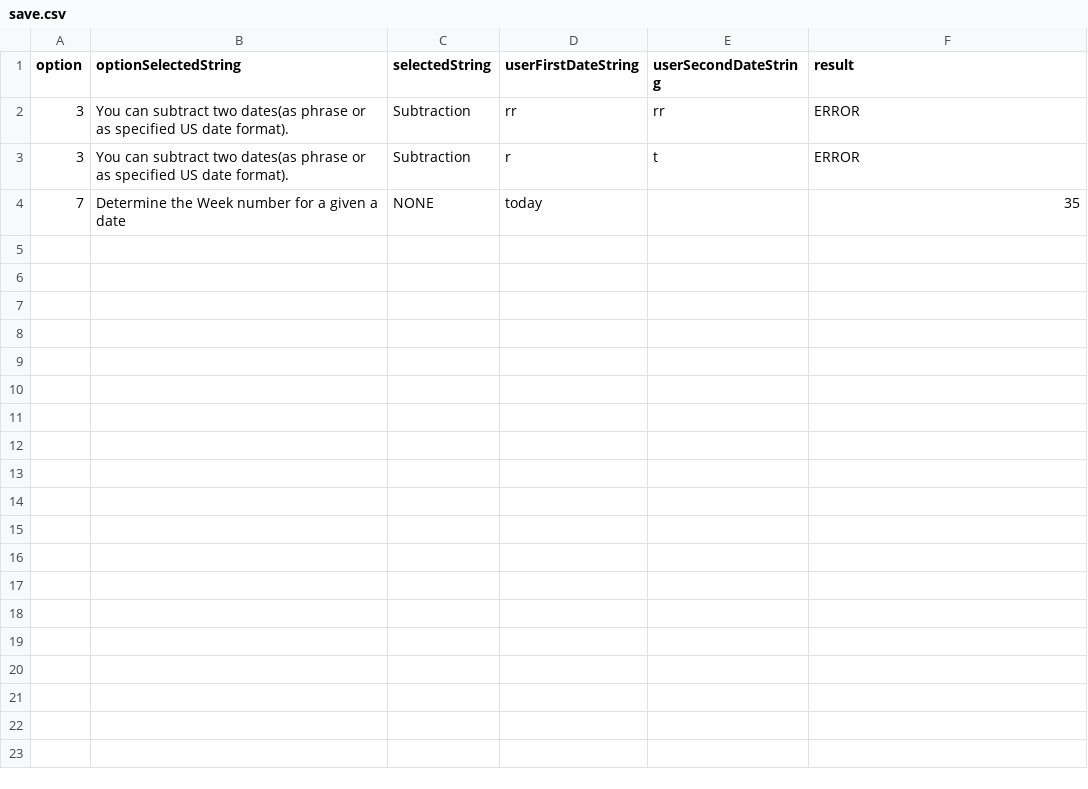
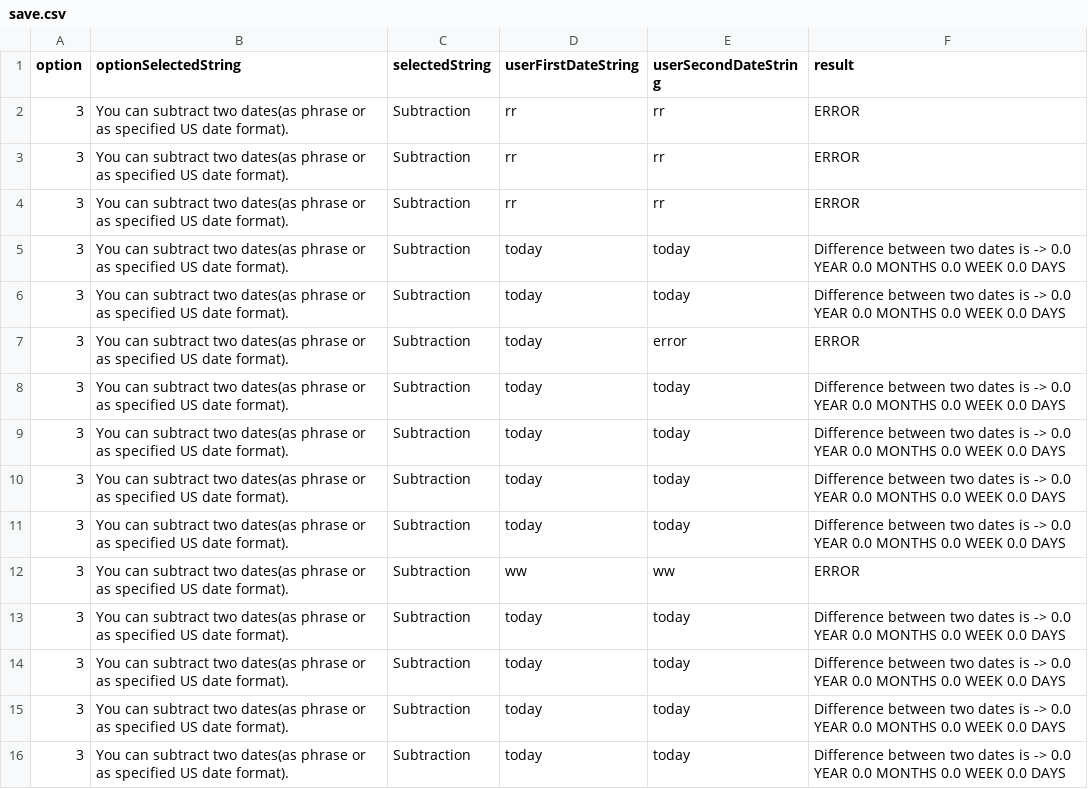
Before and after one commit to mukeshbasira/PJP2.0, a CSV file: calculator/save.csv, drawn as a sheet.

Commit message:
updated 8 types of phrases

```diff
--- a/calculator/save.csv
+++ b/calculator/save.csv
@@ -2,3 +2,15 @@ option,optionSelectedString,selectedString , userFirstDateString, userSecondDate
 3,You can subtract two dates(as phrase or as specified US date format).,Subtraction,rr,rr,ERROR
-3,You can subtract two dates(as phrase or as specified US date format).,Subtraction,r,t,ERROR
-7, Determine the Week number for a given a date,NONE,today,,35
+3,You can subtract two dates(as phrase or as specified US date format).,Subtraction,rr,rr,ERROR
+3,You can subtract two dates(as phrase or as specified US date format).,Subtraction,rr,rr,ERROR
+3,You can subtract two dates(as phrase or as specified US date format).,Subtraction,today,today,Difference between two dates is -> 0.0 YEAR  0.0 MONTHS  0.0 WEEK  0.0 DAYS
+3,You can subtract two dates(as phrase or as specified US date format).,Subtraction,today,today,Difference between two dates is -> 0.0 YEAR  0.0 MONTHS  0.0 WEEK  0.0 DAYS
+3,You can subtract two dates(as phrase or as specified US date format).,Subtraction,today,error,ERROR
+3,You can subtract two dates(as phrase or as specified US date format).,Subtraction,today,today,Difference between two dates is -> 0.0 YEAR  0.0 MONTHS  0.0 WEEK  0.0 DAYS
+3,You can subtract two dates(as phrase or as specified US date format).,Subtraction,today,today,Difference between two dates is -> 0.0 YEAR  0.0 MONTHS  0.0 WEEK  0.0 DAYS
+3,You can subtract two dates(as phrase or as specified US date format).,Subtraction,today,today,Difference between two dates is -> 0.0 YEAR  0.0 MONTHS  0.0 WEEK  0.0 DAYS
+3,You can subtract two dates(as phrase or as specified US date format).,Subtraction,today,today,Difference between two dates is -> 0.0 YEAR  0.0 MONTHS  0.0 WEEK  0.0 DAYS
+3,You can subtract two dates(as phrase or as specified US date format).,Subtraction,ww,ww,ERROR
+3,You can subtract two dates(as phrase or as specified US date format).,Subtraction,today,today,Difference between two dates is -> 0.0 YEAR  0.0 MONTHS  0.0 WEEK  0.0 DAYS
+3,You can subtract two dates(as phrase or as specified US date format).,Subtraction,today,today,Difference between two dates is -> 0.0 YEAR  0.0 MONTHS  0.0 WEEK  0.0 DAYS
+3,You can subtract two dates(as phrase or as specified US date format).,Subtraction,today,today,Difference between two dates is -> 0.0 YEAR  0.0 MONTHS  0.0 WEEK  0.0 DAYS
+3,You can subtract two dates(as phrase or as specified US date format).,Subtraction,today,today,Difference between two dates is -> 0.0 YEAR  0.0 MONTHS  0.0 WEEK  0.0 DAYS
```
Also changed, not shown: 11 other files.
